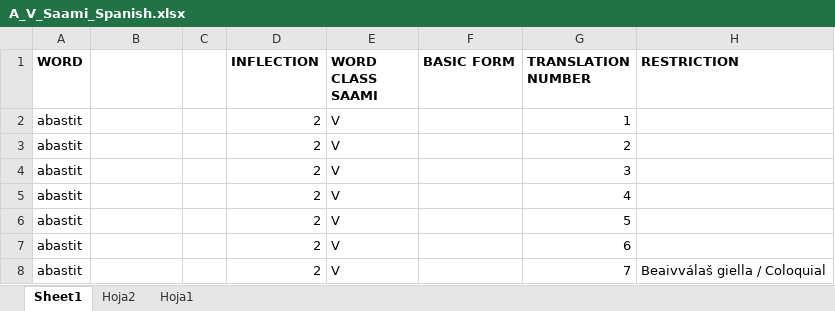
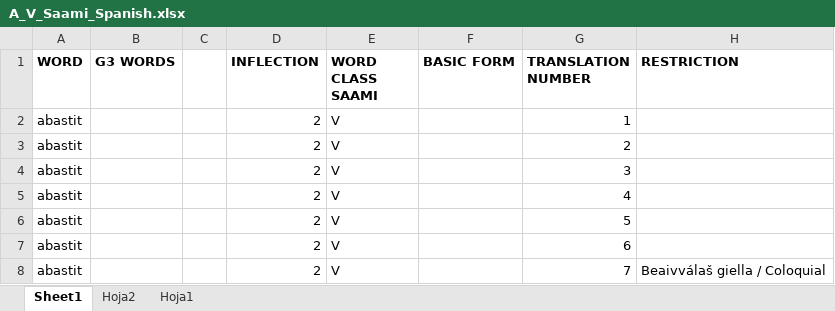
Before and after one commit to giellalt/dict-sme-spa, an Excel workbook: inc/A_V_Saami_Spanish.xlsx, sheet Sheet1, drawn as a sheet; only a part is shown; values as stored, in another font and other column widths than the file's, no borders; the diff names each change by its address in the sheet, - before the commit and + after, or states it on an @@ line.

Commit message:
Update Excel file

```diff
--- a/inc/A_V_Saami_Spanish.xlsx (sheet Sheet1)
+++ b/inc/A_V_Saami_Spanish.xlsx (sheet Sheet1)
-B1: (empty)
+B1: G3 WORDS
```
